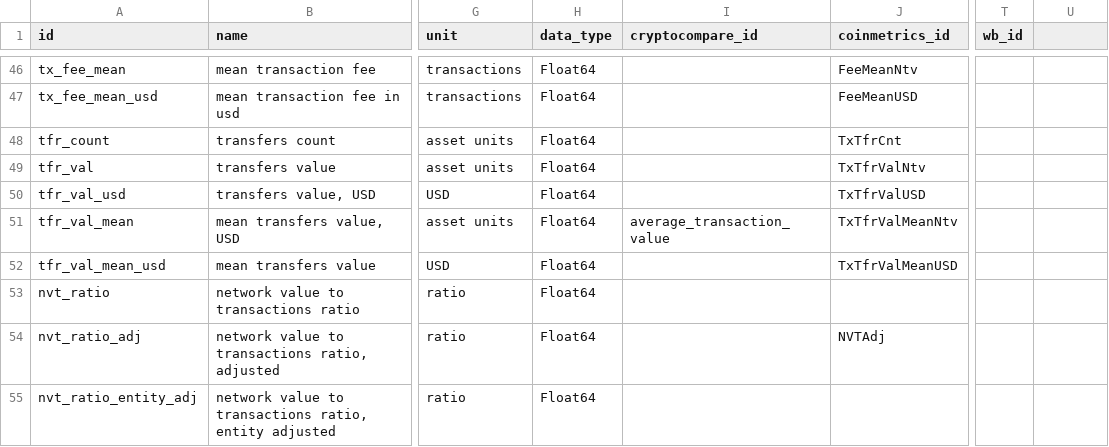
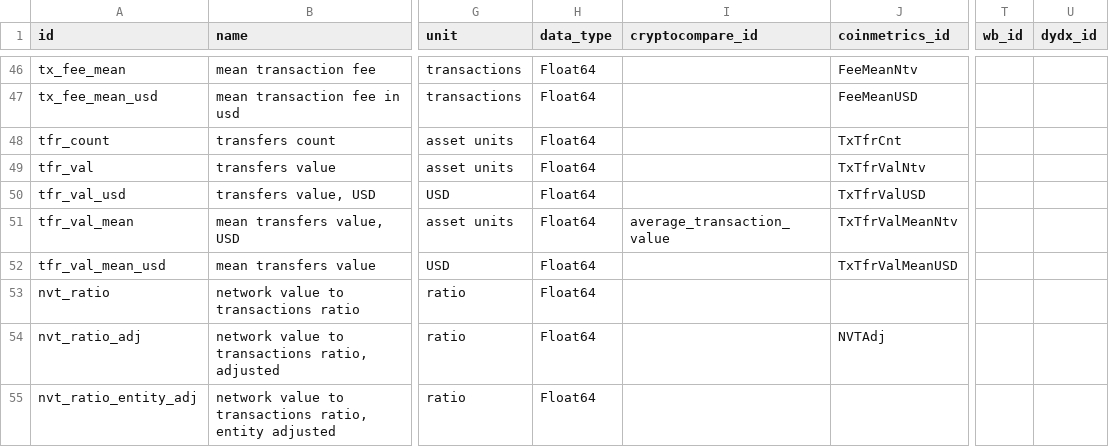
Before and after one commit to systamental/cryptodatapy, a CSV file: src/cryptodatapy/conf/fields.csv, drawn as a sheet; only a part is shown, gaps mark what is left out; the diff covers the shown part only; the diff names each change by its address in the sheet, - before the commit and + after, or states it on an @@ line.

```diff
--- a/src/cryptodatapy/conf/fields.csv
+++ b/src/cryptodatapy/conf/fields.csv
-U1: (empty)
+U1: dydx_id
-I51 (cryptocompare_id): average_transaction_value
+I51 (cryptocompare_id): average_transaction_ value
```
Also changed, not shown: 31 edited cells elsewhere in this file, 6 other files.
